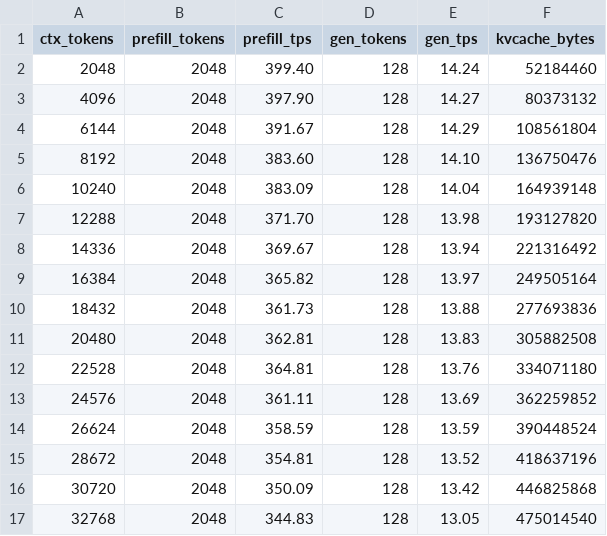
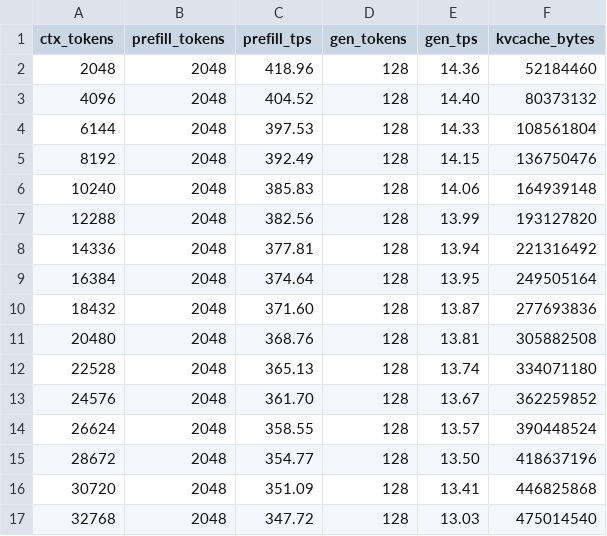
Before and after one commit to TrevorS/ds4, a CSV file: speed-bench/gb10.csv, drawn as a sheet; only a part is shown; the diff covers the shown part only.

Commit message:
bench: GB10 numbers + 3-way comparison page (main vs PR3 vs current)
Updates speed-bench/gb10.csv + gb10_mtp.csv to current gb10-spark-perf numbers
(promessi, gen=128, warm, IQ2_XXS) and regenerates gb10_ts.svg / gb10_mtp_ts.svg.
Adds a self-contained 3-way comparison page (index.html + cmp_plain.svg +
cmp_mtp.svg): upstream main -> PR3 (3 GB10 PRs) -> current.

Findings: main OOMs the GB10 above ~8k ctx (lacks PR1 HBM-resident VMM) and its
ds4-bench has no --mtp (combined-forward is PR2 work), so main is plain-only/<=8k.
main->PR3: +6.7% plain decode + full-64k context + MTP +10.7%. PR3->current
(session work): +1.0% plain / +1.6% MTP at long ctx (bigger at short ctx +
short-prompt TTFT ~2x via f16 prewarm). Interactive knight: ~20 t/s decode.

```diff
--- a/speed-bench/gb10.csv
+++ b/speed-bench/gb10.csv
@@ -1,17 +1,17 @@
 ctx_tokens,prefill_tokens,prefill_tps,gen_tokens,gen_tps,kvcache_bytes
-2048,2048,399.40,128,14.24,52184460
-4096,2048,397.90,128,14.27,80373132
-6144,2048,391.67,128,14.29,108561804
-8192,2048,383.60,128,14.10,136750476
-10240,2048,383.09,128,14.04,164939148
-12288,2048,371.70,128,13.98,193127820
-14336,2048,369.67,128,13.94,221316492
-16384,2048,365.82,128,13.97,249505164
-18432,2048,361.73,128,13.88,277693836
-20480,2048,362.81,128,13.83,305882508
-22528,2048,364.81,128,13.76,334071180
-24576,2048,361.11,128,13.69,362259852
-26624,2048,358.59,128,13.59,390448524
-28672,2048,354.81,128,13.52,418637196
-30720,2048,350.09,128,13.42,446825868
-32768,2048,344.83,128,13.05,475014540
+2048,2048,418.96,128,14.36,52184460
+4096,2048,404.52,128,14.40,80373132
+6144,2048,397.53,128,14.33,108561804
+8192,2048,392.49,128,14.15,136750476
+10240,2048,385.83,128,14.06,164939148
+12288,2048,382.56,128,13.99,193127820
+14336,2048,377.81,128,13.94,221316492
+16384,2048,374.64,128,13.95,249505164
+18432,2048,371.60,128,13.87,277693836
+20480,2048,368.76,128,13.81,305882508
+22528,2048,365.13,128,13.74,334071180
+24576,2048,361.70,128,13.67,362259852
+26624,2048,358.55,128,13.57,390448524
+28672,2048,354.77,128,13.50,418637196
+30720,2048,351.09,128,13.41,446825868
+32768,2048,347.72,128,13.03,475014540
```
Also changed, not shown: 31 edited cells elsewhere in this file, speed-bench/gb10_mtp.csv, 5 other files.
